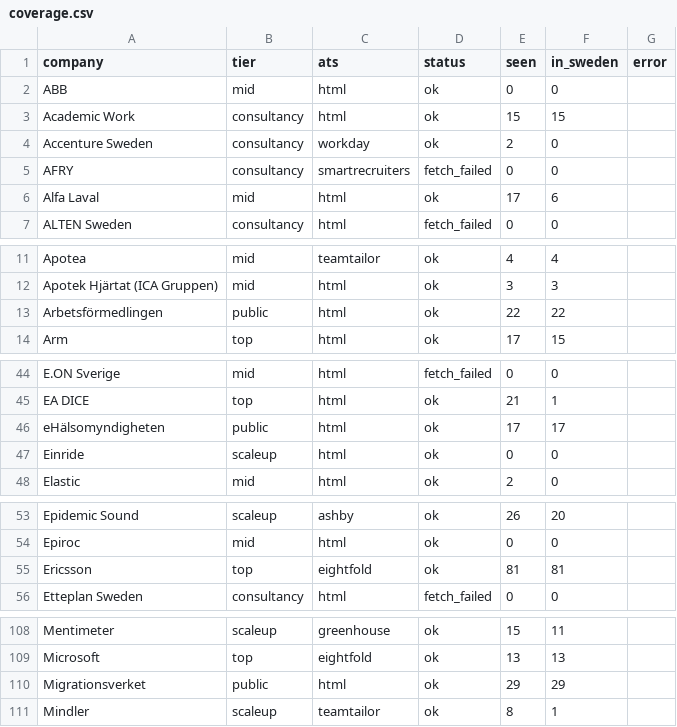
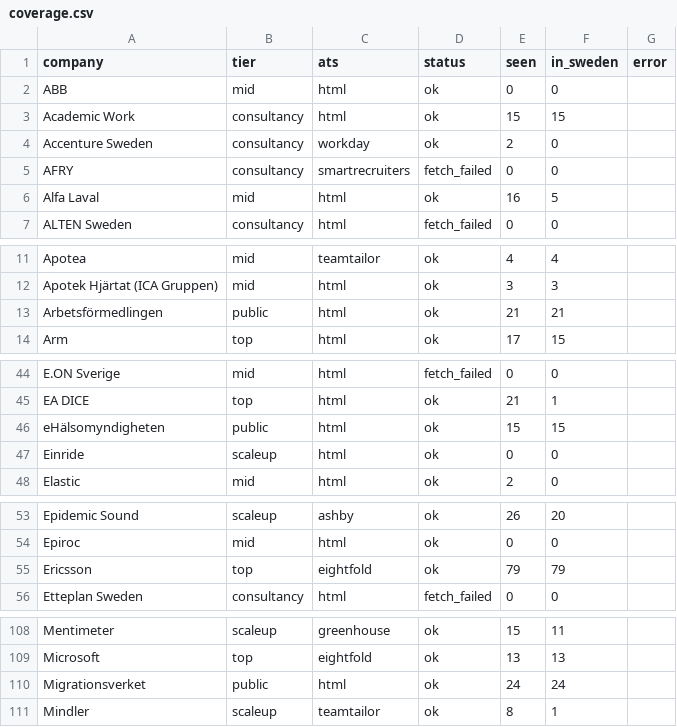
Before and after one commit to Rong0715/sweden-tech-jobs, a CSV file: logs/2026-11-08/coverage.csv, drawn as a sheet; only a part is shown, gaps mark what is left out; the diff covers the shown part only.

```diff
--- a/logs/2026-11-08/coverage.csv
+++ b/logs/2026-11-08/coverage.csv
@@ -5,3 +5,3 @@ Accenture Sweden,consultancy,workday,ok,2,0,
 AFRY,consultancy,smartrecruiters,fetch_failed,0,0,
-Alfa Laval,mid,html,ok,17,6,
+Alfa Laval,mid,html,ok,16,5,
 ALTEN Sweden,consultancy,html,fetch_failed,0,0,
@@ -12,3 +12,3 @@ Apotea,mid,teamtailor,ok,4,4,
 Apotek Hjärtat (ICA Gruppen),mid,html,ok,3,3,
-Arbetsförmedlingen,public,html,ok,22,22,
+Arbetsförmedlingen,public,html,ok,21,21,
 Arm,top,html,ok,17,15,
@@ -45,3 +45,3 @@ E.ON Sverige,mid,html,fetch_failed,0,0,
 EA DICE,top,html,ok,21,1,
-eHälsomyndigheten,public,html,ok,17,17,
+eHälsomyndigheten,public,html,ok,15,15,
 Einride,scaleup,html,ok,0,0,
@@ -54,3 +54,3 @@ Epidemic Sound,scaleup,ashby,ok,26,20,
 Epiroc,mid,html,ok,0,0,
-Ericsson,top,eightfold,ok,81,81,
+Ericsson,top,eightfold,ok,79,79,
 Etteplan Sweden,consultancy,html,fetch_failed,0,0,
@@ -109,3 +109,3 @@ Mentimeter,scaleup,greenhouse,ok,15,11,
 Microsoft,top,eightfold,ok,13,13,
-Migrationsverket,public,html,ok,29,29,
+Migrationsverket,public,html,ok,24,24,
 Mindler,scaleup,teamtailor,ok,8,1,
```
Also changed, not shown: 25 edited cells elsewhere in this file, analysis/2026-11-08/clusters.csv, analysis/2026-11-08/cooc.csv, 9 other files.
